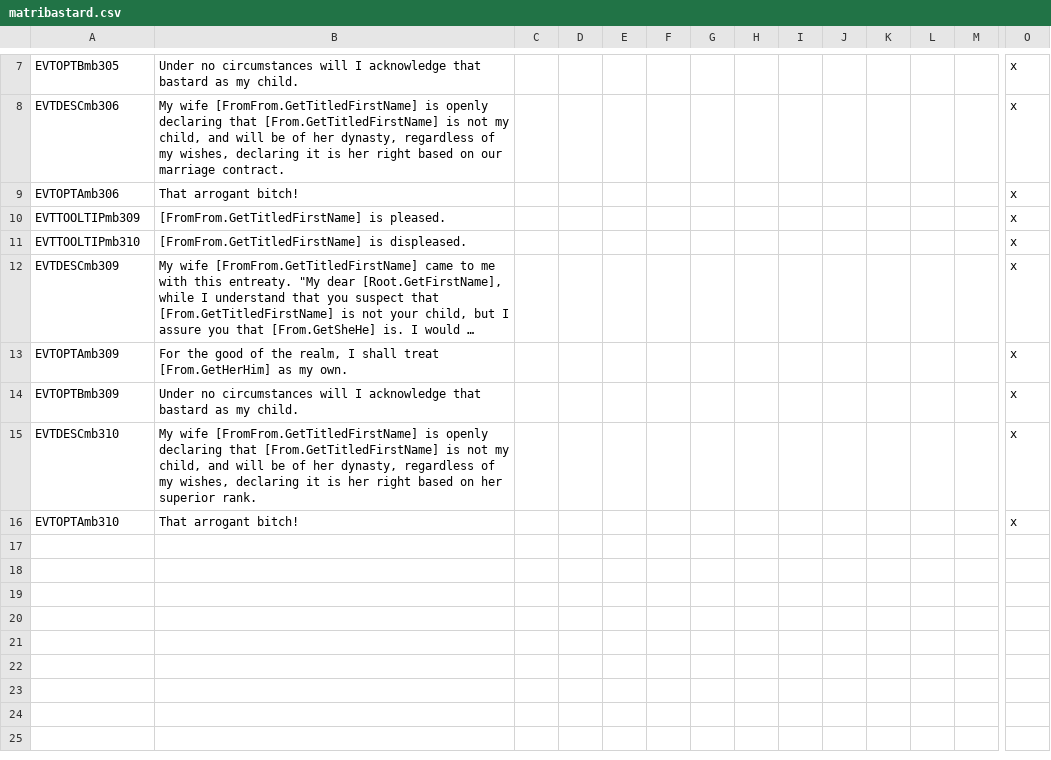
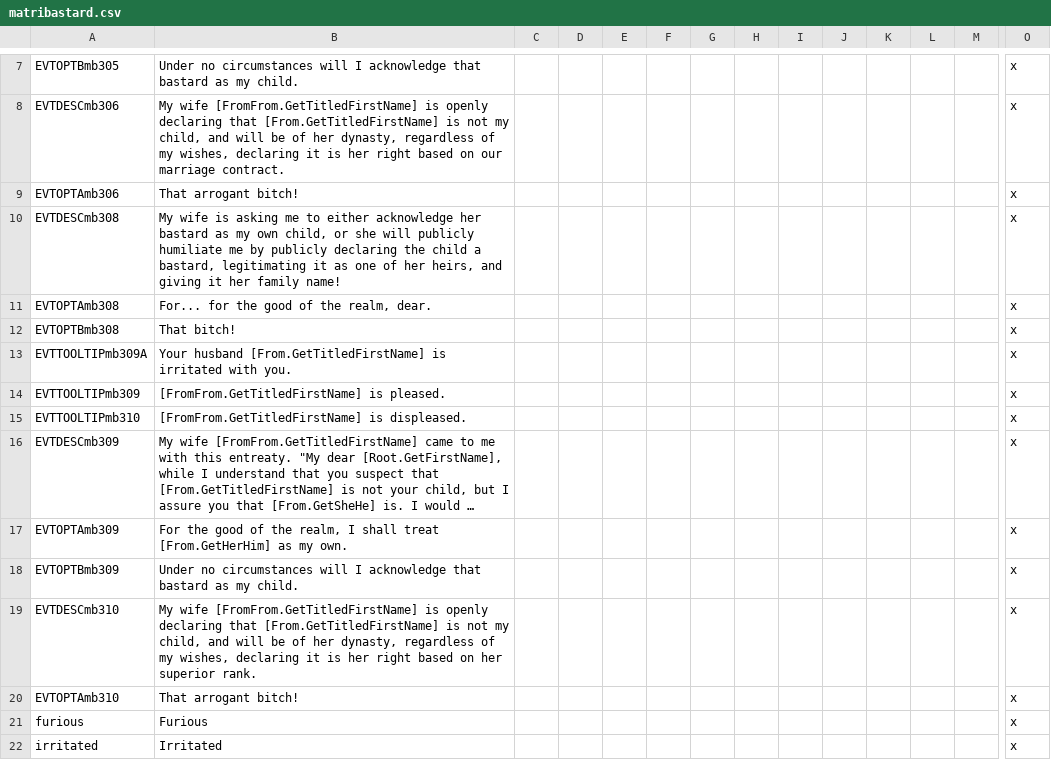
Before and after one commit to Numahr/lux-invicta-repository, a CSV file: localisation/matribastard.csv, drawn as a sheet; only a part is shown, gaps mark what is left out; long unchanged cells end in …; rows hold the shown columns only; the diff names each change by its address in the sheet, - before the commit and + after, or states it on an @@ line.

```diff
--- a/localisation/matribastard.csv
+++ b/localisation/matribastard.csv
+row 10: EVTDESCmb308 | My wife is asking me to either acknowledge her bastard as my own child, or she will publicly humiliate me by publicly declaring the child a bastard, legitimating it as one of her heirs, and giving it her family name! |  |  |  |  |  |  |  |  |  |  |  | x
+row 11: EVTOPTAmb308 | For... for the good of the realm, dear. |  |  |  |  |  |  |  |  |  |  |  | x
+row 12: EVTOPTBmb308 | That bitch! |  |  |  |  |  |  |  |  |  |  |  | x
+row 13: EVTTOOLTIPmb309A | Your husband [From.GetTitledFirstName] is irritated with you. |  |  |  |  |  |  |  |  |  |  |  | x
+row 21: furious | Furious |  |  |  |  |  |  |  |  |  |  |  | x
+row 22: irritated | Irritated |  |  |  |  |  |  |  |  |  |  |  | x
```
Also changed, not shown: 1 other file.
